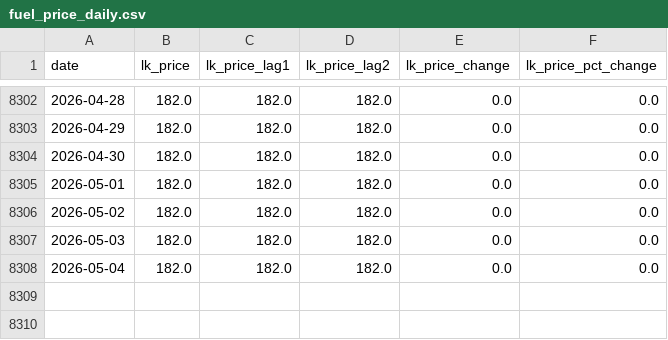
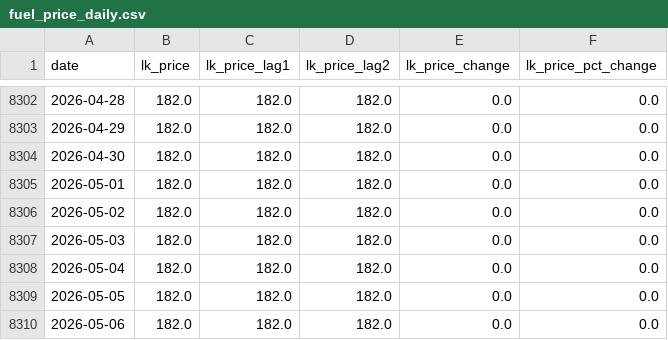
Before and after one commit to IT22215574/final_year_research, a CSV file: model/dataset/processed/fuel_price_daily.csv, drawn as a sheet; only a part is shown, gaps mark what is left out; the diff names each change by its address in the sheet, - before the commit and + after, or states it on an @@ line.

```diff
--- a/model/dataset/processed/fuel_price_daily.csv
+++ b/model/dataset/processed/fuel_price_daily.csv
+row 8309: 2026-05-05 | 182.0 | 182.0 | 182.0 | 0.0 | 0.0
+row 8310: 2026-05-06 | 182.0 | 182.0 | 182.0 | 0.0 | 0.0
```
Also changed, not shown: model/dataset/processed/future_features.csv, model/dataset/processed/future_price_predictions.csv, 6 other files.
